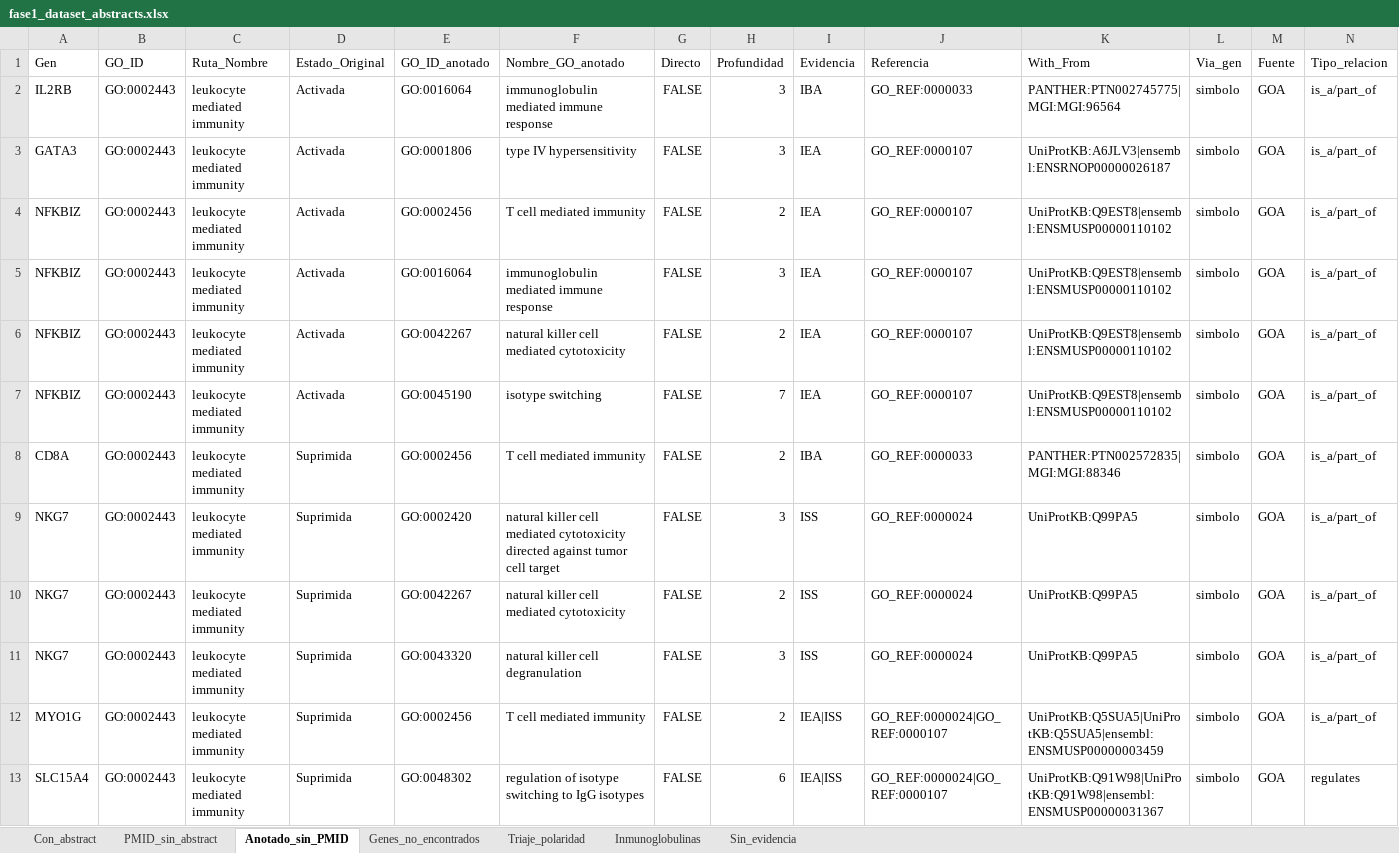
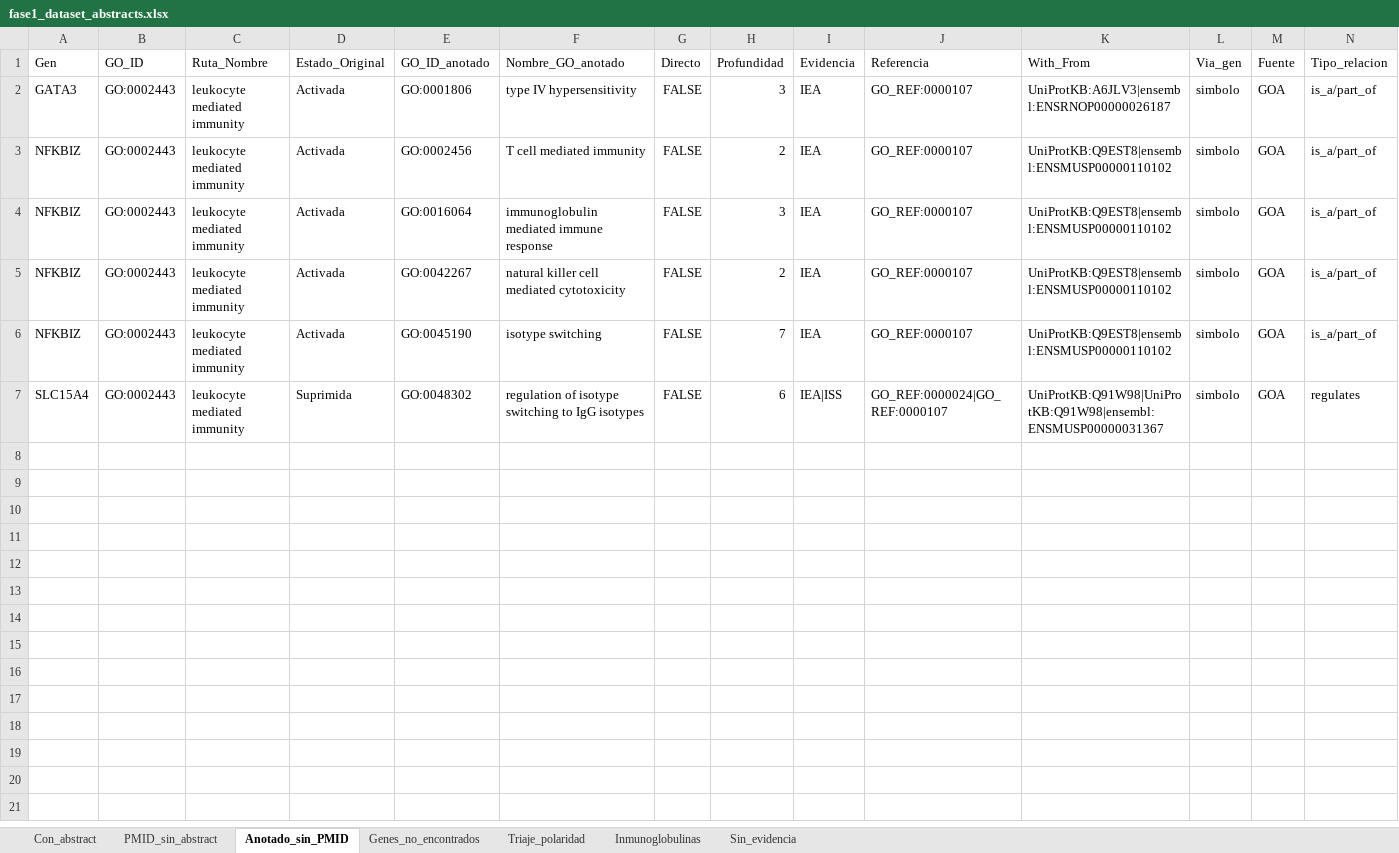
Before and after one commit to Pramm99/piia2-26, an Excel workbook: codigo/extraer_info/fase1_dataset_abstracts.xlsx, sheet Anotado_sin_PMID, drawn as a sheet; only a part is shown; values as stored, in another font and other column widths than the file's, no borders; rows hold the shown columns only; the diff names each change by its address in the sheet, - before the commit and + after, or states it on an @@ line.

```diff
--- a/codigo/extraer_info/fase1_dataset_abstracts.xlsx (sheet Anotado_sin_PMID)
+++ b/codigo/extraer_info/fase1_dataset_abstracts.xlsx (sheet Anotado_sin_PMID)
-row 2: IL2RB | GO:0002443 | leukocyte mediated immunity | Activada | GO:0016064 | immunoglobulin mediated immune response | FALSE | 3 | IBA | GO_REF:0000033 | PANTHER:PTN002745775|MGI:MGI:96564 | simbolo | GOA | is_a/part_of
-row 8: CD8A | GO:0002443 | leukocyte mediated immunity | Suprimida | GO:0002456 | T cell mediated immunity | FALSE | 2 | IBA | GO_REF:0000033 | PANTHER:PTN002572835|MGI:MGI:88346 | simbolo | GOA | is_a/part_of
-row 9: NKG7 | GO:0002443 | leukocyte mediated immunity | Suprimida | GO:0002420 | natural killer cell mediated cytotoxicity directed against tumor cell target | FALSE | 3 | ISS | GO_REF:0000024 | UniProtKB:Q99PA5 | simbolo | GOA | is_a/part_of
-row 10: NKG7 | GO:0002443 | leukocyte mediated immunity | Suprimida | GO:0042267 | natural killer cell mediated cytotoxicity | FALSE | 2 | ISS | GO_REF:0000024 | UniProtKB:Q99PA5 | simbolo | GOA | is_a/part_of
-row 11: NKG7 | GO:0002443 | leukocyte mediated immunity | Suprimida | GO:0043320 | natural killer cell degranulation | FALSE | 3 | ISS | GO_REF:0000024 | UniProtKB:Q99PA5 | simbolo | GOA | is_a/part_of
-row 12: MYO1G | GO:0002443 | leukocyte mediated immunity | Suprimida | GO:0002456 | T cell mediated immunity | FALSE | 2 | IEA|ISS | GO_REF:0000024|GO_REF:0000107 | UniProtKB:Q5SUA5|UniProtKB:Q5SUA5|ensembl:ENSMUSP00000003459 | simbolo | GOA | is_a/part_of
```
Also changed, not shown: sheet Con_abstract, sheet Sin_evidencia, 7 other files.
